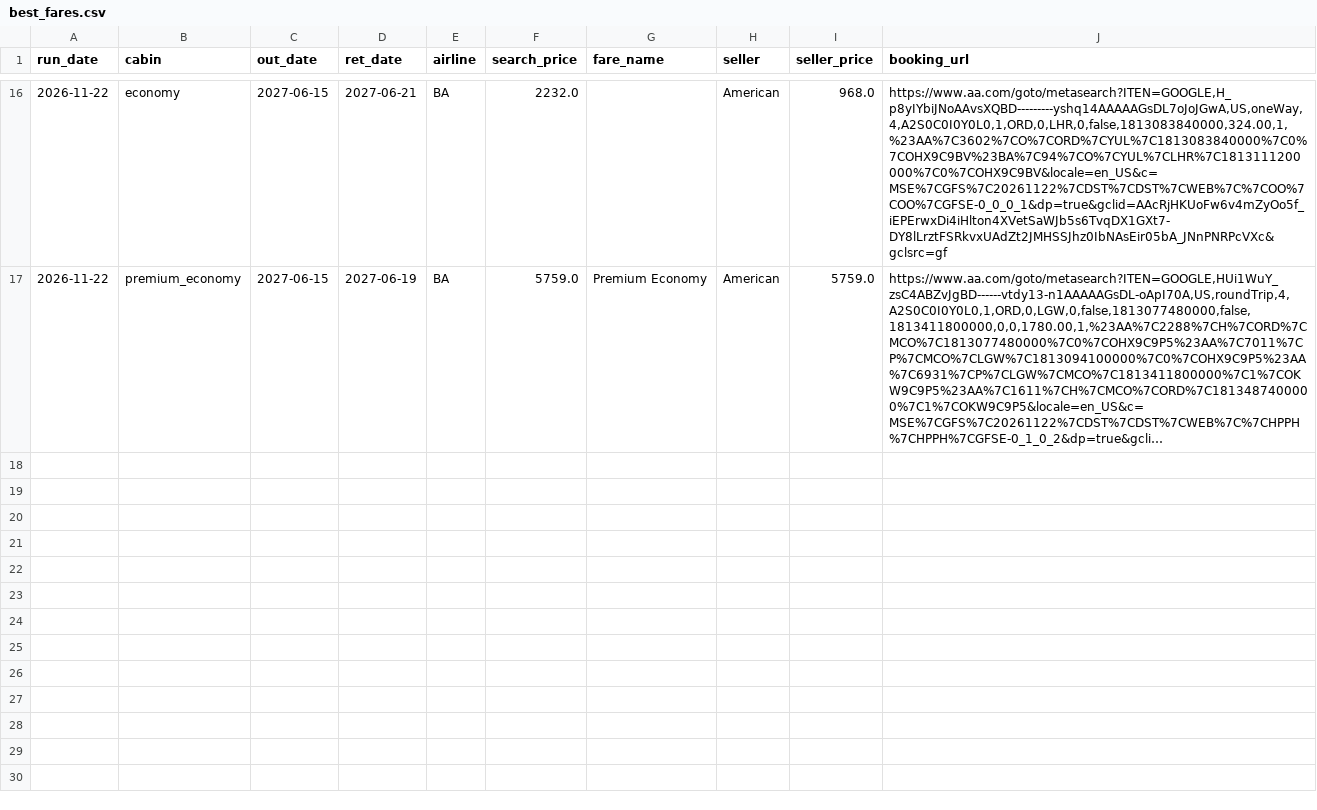
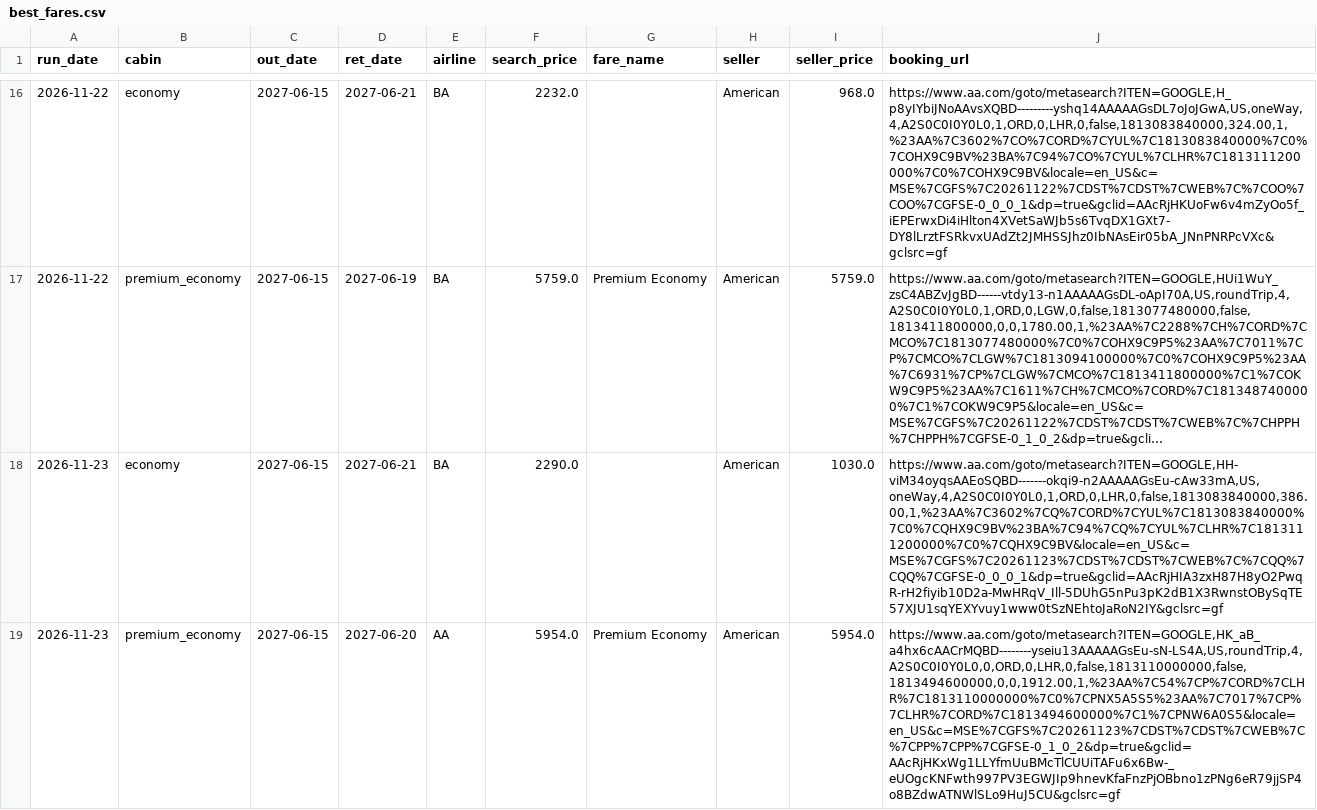
Before and after one commit to marksnetqth/london-fare-tracker, a CSV file: data/best_fares.csv, drawn as a sheet; only a part is shown, gaps mark what is left out; long unchanged cells end in …; the diff names each change by its address in the sheet, - before the commit and + after, or states it on an @@ line.

```diff
--- a/data/best_fares.csv
+++ b/data/best_fares.csv
+row 18: 2026-11-23 | economy | 2027-06-15 | 2027-06-21 | BA | 2290.0 |  | American | 1030.0 | https://www.aa.com/goto/metasearch?ITEN=GOOGLE,HH-viM34oyqsAAEoSQBD-------okqi9-n2AAAAAGsEu-cAw33mA,US,oneWay,4,A2S0C0I0Y0L0,1,ORD,0,LHR,0,false,1813083840000,386.00,1,%23AA%7C3602%7CQ%7CORD%7CYUL%7C1813083840000%7C0%7CQHX9C9BV%23BA%7C94%7CQ%7CYUL%7CLHR%7C1813111200000%7C0%7CQHX9C9BV&locale=en_US&c=MSE%7CGFS%7C20261123%7CDST%7CDST%7CWEB%7C%7CQQ%7CQQ%7CGFSE-0_0_0_1&dp=true&gclid=AAcRjHIA3zxH87H8yO2PwqR-rH2fiyib10D2a-MwHRqV_Ill-5DUhG5nPu3pK2dB1X3RwnstOBySqTE57XJU1sqYEXYvuy1www0tSzNEhtoJaRoN2IY&gclsrc=gf
+row 19: 2026-11-23 | premium_economy | 2027-06-15 | 2027-06-20 | AA | 5954.0 | Premium Economy | American | 5954.0 | https://www.aa.com/goto/metasearch?ITEN=GOOGLE,HK_aB_a4hx6cAACrMQBD--------yseiu13AAAAAGsEu-sN-LS4A,US,roundTrip,4,A2S0C0I0Y0L0,0,ORD,0,LHR,0,false,1813110000000,false,1813494600000,0,0,1912.00,1,%23AA%7C54%7CP%7CORD%7CLHR%7C1813110000000%7C0%7CPNX5A5S5%23AA%7C7017%7CP%7CLHR%7CORD%7C1813494600000%7C1%7CPNW6A0S5&locale=en_US&c=MSE%7CGFS%7C20261123%7CDST%7CDST%7CWEB%7C%7CPP%7CPP%7CGFSE-0_1_0_2&dp=true&gclid=AAcRjHKxWg1LLYfmUuBMcTlCUUiTAFu6x6Bw-_eUOgcKNFwth997PV3EGWJIp9hnevKfaFnzPjOBbno1zPNg6eR79jjSP4o8BZdwATNWlSLo9HuJ5CU&gclsrc=gf
```
Also changed, not shown: data/runs.csv, 3 other files.
